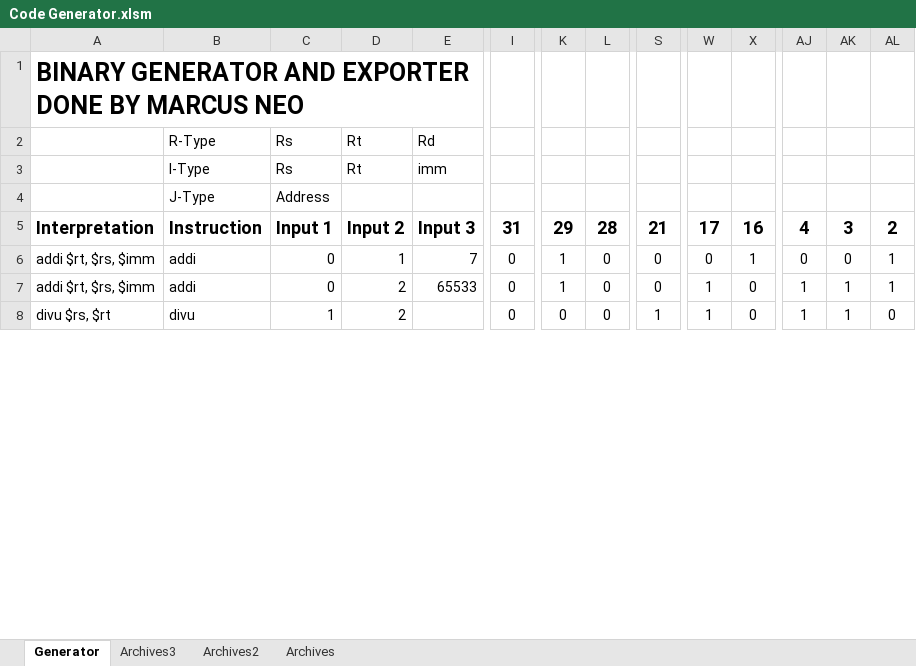
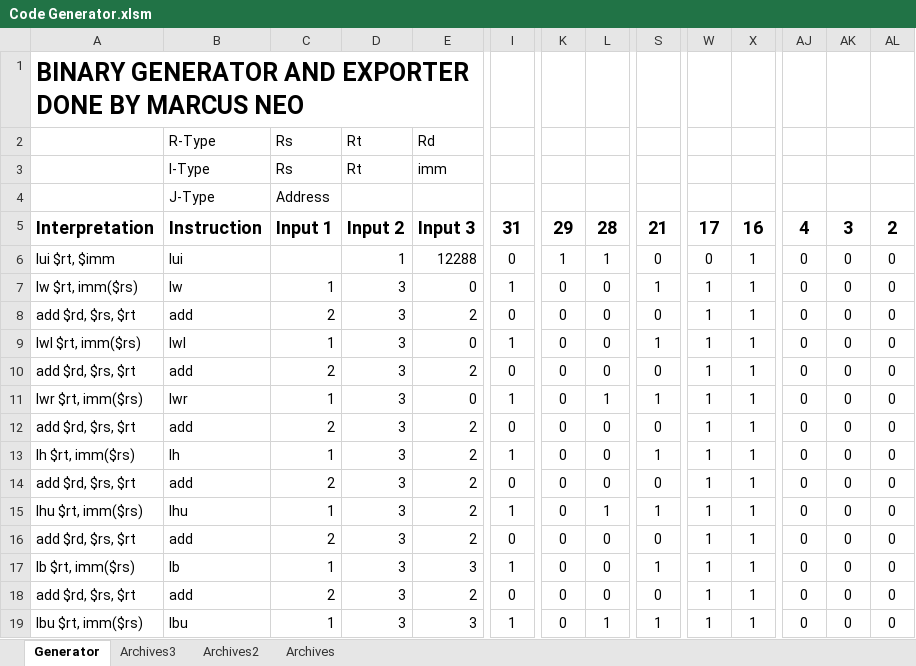
Before and after one commit to marcus-neo/mjnwlc, an Excel workbook: Code Generator.xlsm, sheet Generator, drawn as a sheet; only a part is shown, gaps mark what is left out; values as stored, in another font and other column widths than the file's, no borders; charts and pictures not drawn; removed rows and columns are numbered as before the commit, all else as after; rows hold the shown columns only; the diff covers the shown part only; the diff names each change by its address in the sheet, - before the commit and + after, or states it on an @@ line.

```diff
--- a/Code Generator.xlsm (sheet Generator)
+++ b/Code Generator.xlsm (sheet Generator)
+row 6: lui $rt, $imm | lui |  | 1 | 12288 | 0 | 1 | 1 | 0 | 0 | 1 | 0 | 0 | 0
+row 7: lw $rt, imm($rs) | lw | 1 | 3 | 0 | 1 | 0 | 0 | 1 | 1 | 1 | 0 | 0 | 0
+row 8: add $rd, $rs, $rt | add | 2 | 3 | 2 | 0 | 0 | 0 | 0 | 1 | 1 | 0 | 0 | 0
+row 9: lwl $rt, imm($rs) | lwl | 1 | 3 | 0 | 1 | 0 | 0 | 1 | 1 | 1 | 0 | 0 | 0
+row 10: add $rd, $rs, $rt | add | 2 | 3 | 2 | 0 | 0 | 0 | 0 | 1 | 1 | 0 | 0 | 0
+row 11: lwr $rt, imm($rs) | lwr | 1 | 3 | 0 | 1 | 0 | 1 | 1 | 1 | 1 | 0 | 0 | 0
+row 12: add $rd, $rs, $rt | add | 2 | 3 | 2 | 0 | 0 | 0 | 0 | 1 | 1 | 0 | 0 | 0
+row 13: lh $rt, imm($rs) | lh | 1 | 3 | 2 | 1 | 0 | 0 | 1 | 1 | 1 | 0 | 0 | 0
+row 14: add $rd, $rs, $rt | add | 2 | 3 | 2 | 0 | 0 | 0 | 0 | 1 | 1 | 0 | 0 | 0
+row 15: lhu $rt, imm($rs) | lhu | 1 | 3 | 2 | 1 | 0 | 1 | 1 | 1 | 1 | 0 | 0 | 0
+row 16: add $rd, $rs, $rt | add | 2 | 3 | 2 | 0 | 0 | 0 | 0 | 1 | 1 | 0 | 0 | 0
-A17: addi $rt, $rs, $imm
+A17: lb $rt, imm($rs)
-B17: addi
+B17: lb
-C17: 0
+C17: 1
-D17: 1
+D17: 3
-E17: 7
+E17: 3
-I17: 0
+I17: 1
-K17: 1
+K17: 0
-S17: 0
+S17: 1
-W17: 0
+W17: 1
-AL17: 1
+AL17: 0
-row 7: addi $rt, $rs, $imm | addi | 0 | 2 | 65533 | 0 | 1 | 0 | 0 | 1 | 0 | 1 | 1 | 1
+row 18: add $rd, $rs, $rt | add | 2 | 3 | 2 | 0 | 0 | 0 | 0 | 1 | 1 | 0 | 0 | 0
-A19: divu $rs, $rt
+A19: lbu $rt, imm($rs)
-B19: divu
+B19: lbu
-D19: 2
+D19: 3
-E19: (empty)
+E19: 3
-I19: 0
+I19: 1
-L19: 0
+L19: 1
-X19: 0
+X19: 1
-AJ19: 1
+AJ19: 0
-AK19: 1
+AK19: 0
```
Also changed, not shown: 2 added rows, 3 removed rows and 34 edited cells elsewhere in this sheet, 9 other files.
